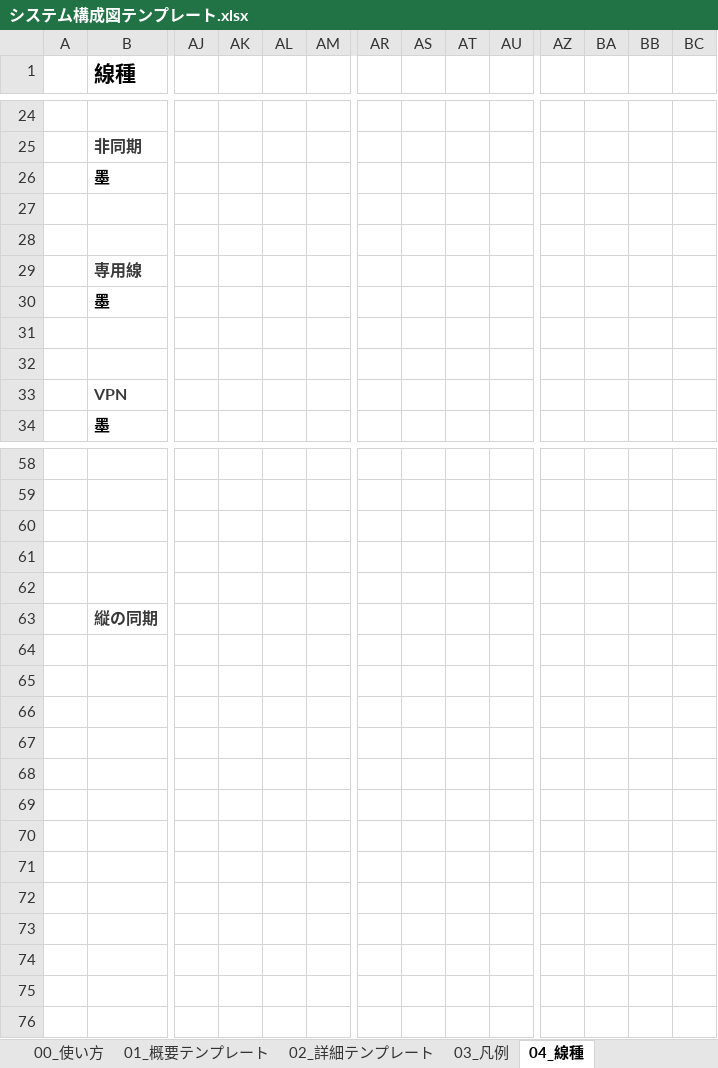
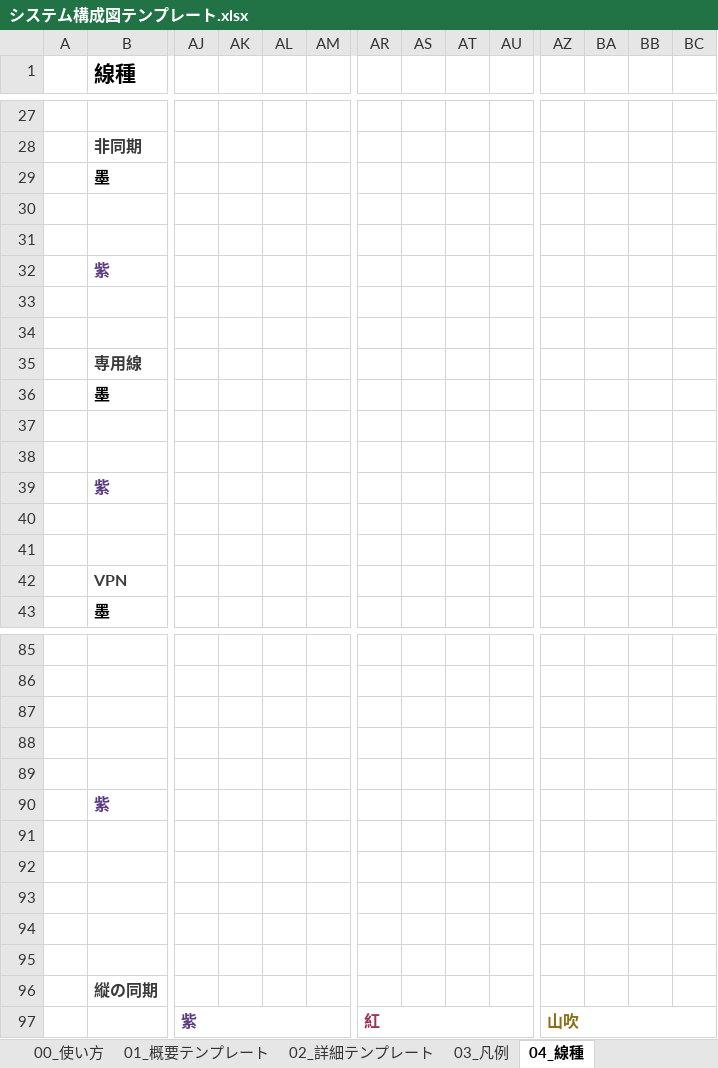
Before and after one commit to ProjectRubyRing/AWS_System_Grok, an Excel workbook: システム構成図テンプレート.xlsx, sheet 04_線種, drawn as a sheet; only a part is shown, gaps mark what is left out; values as stored, in another font and other column widths than the file's, no borders; charts and pictures not drawn; addresses are those after the commit; rows hold the shown columns only; the diff covers the shown part only; the diff names each change by its address in the sheet, - before the commit and + after, or states it on an @@ line.

```diff
--- a/システム構成図テンプレート.xlsx (sheet 04_線種)
+++ b/システム構成図テンプレート.xlsx (sheet 04_線種)
+row 32:  | 紫
+row 33: (empty)
+row 34: (empty)
+row 37: (empty)
+row 38: (empty)
+row 39:  | 紫
+row 90:  | 紫
+row 91: (empty)
+row 92: (empty)
+row 93: (empty)
+row 94: (empty)
+row 95: (empty)
-AJ97: (empty)
+AJ97: 紫
+AJ97:AM97 merged
-AR97: (empty)
+AR97: 紅
+AR97:AU97 merged
-AZ97: (empty)
+AZ97: 山吹
+AZ97:BC97 merged
```
Also changed, not shown: 21 added rows, 2 edited cells and merged cells elsewhere in this sheet, sheet 08_AWS_詳細用, sheet 07_AWS_概要用, sheet 09_一般アイコン, sheet 06_図形_詳細用, sheet 05_図形_概要用, sheet 03_凡例, 6 more sheets, charts or pictures.
